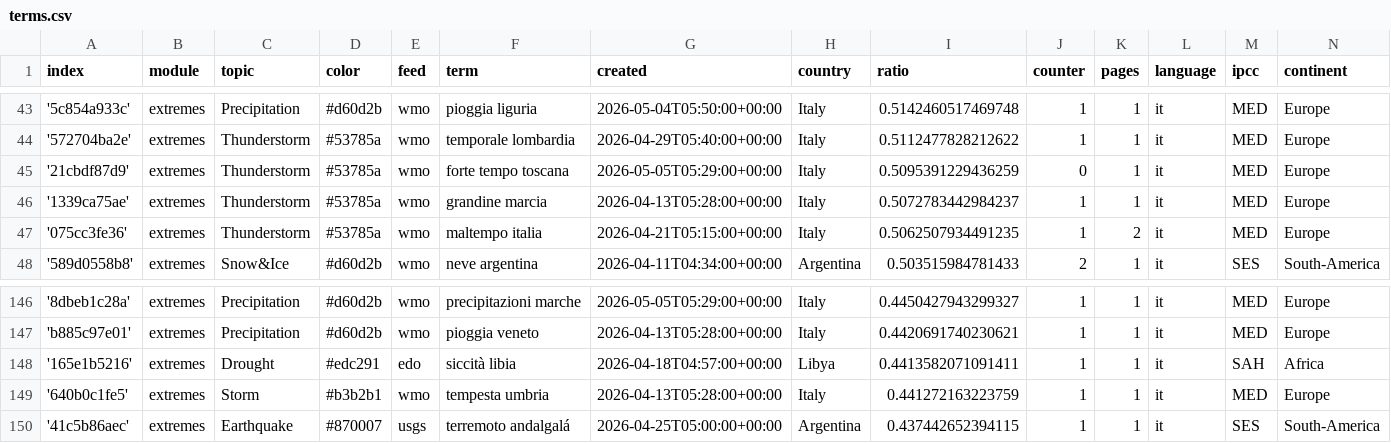
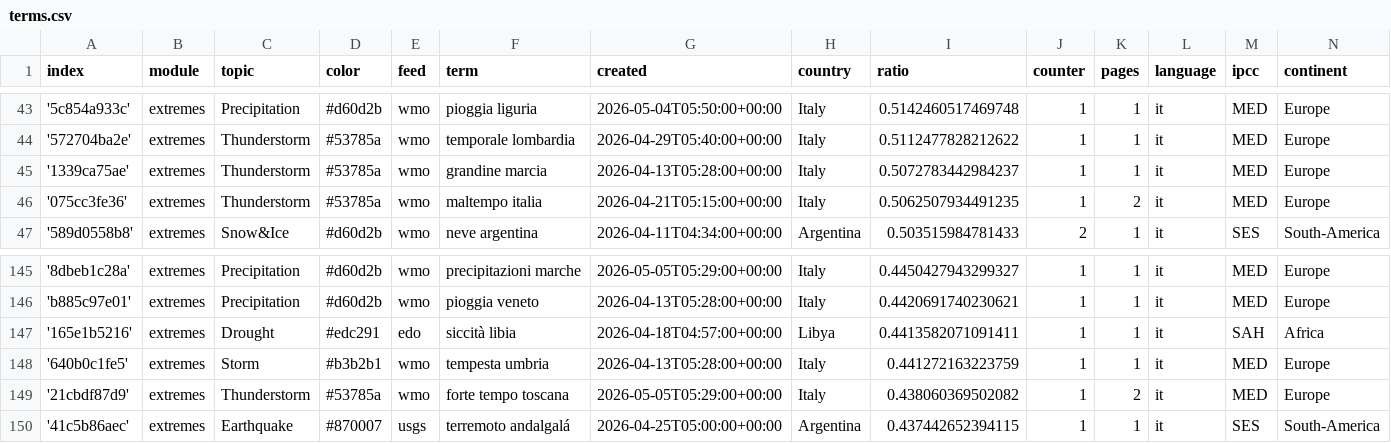
Before and after one commit to annajungfleischnews/italianExtremes, a CSV file: terms.csv, drawn as a sheet; only a part is shown, gaps mark what is left out; removed rows and columns are numbered as before the commit, all else as after; the diff names each change by its address in the sheet, - before the commit and + after, or states it on an @@ line.

Commit message:
Commit from GitHub Actions (harvest:0.0)

```diff
--- a/terms.csv
+++ b/terms.csv
-row 45: '21cbdf87d9' | extremes | Thunderstorm | #53785a | wmo | forte tempo toscana | 2026-05-05T05:29:00+00:00 | Italy | 0.5095391229436259 | 0 | 1 | it | MED | Europe
+row 149: '21cbdf87d9' | extremes | Thunderstorm | #53785a | wmo | forte tempo toscana | 2026-05-05T05:29:00+00:00 | Italy | 0.438060369502082 | 1 | 2 | it | MED | Europe
```
